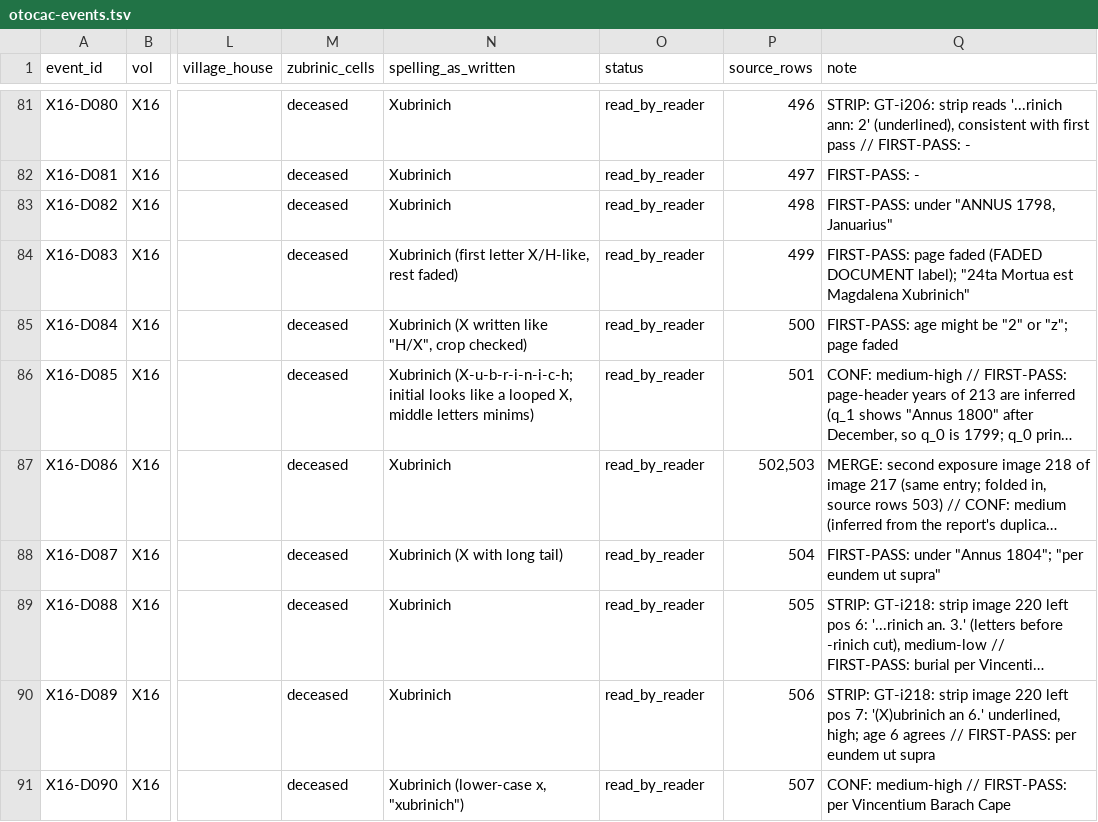
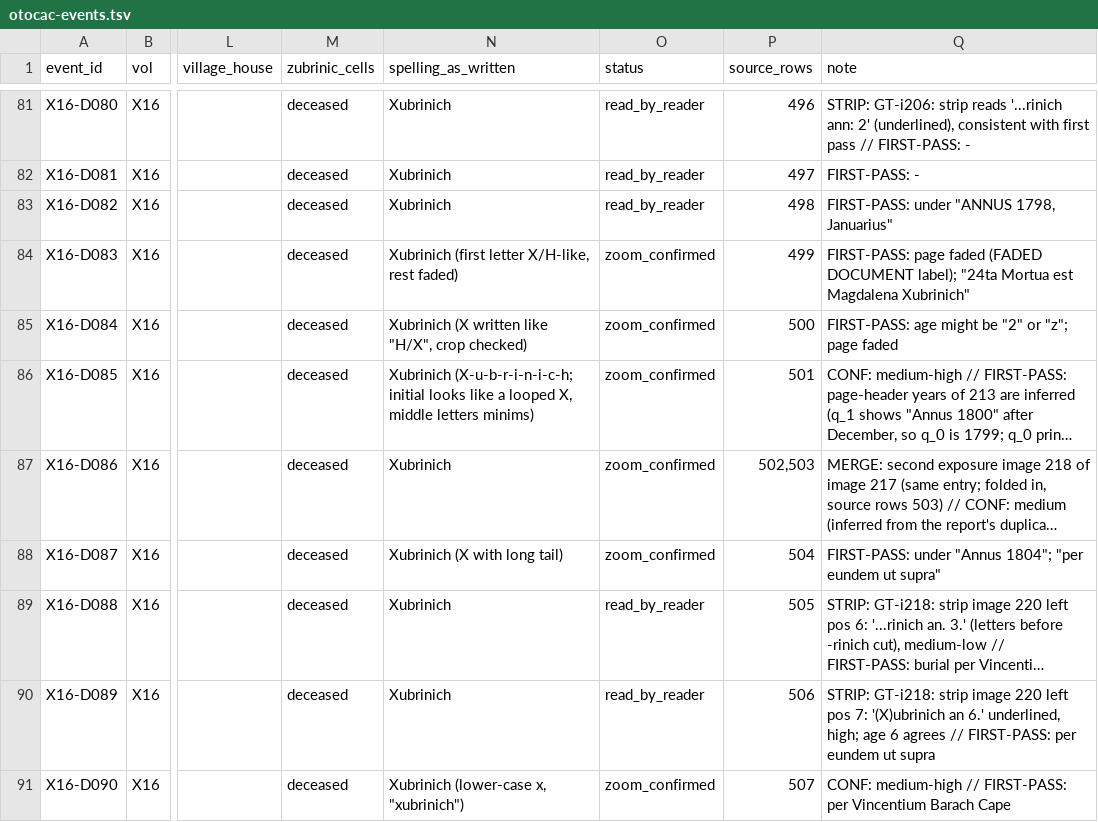
Before and after one commit to daviddef/TheBlazevic, a TSV file: sources/otocac-events.tsv, drawn as a sheet; only a part is shown, gaps mark what is left out; long unchanged cells end in …; the diff covers the shown part only; the diff names each change by its address in the sheet, - before the commit and + after, or states it on an @@ line.

```diff
--- a/sources/otocac-events.tsv
+++ b/sources/otocac-events.tsv
-O84:O88 (status): read_by_reader
+O84:O88 (status): zoom_confirmed
-O91 (status): read_by_reader
+O91 (status): zoom_confirmed
```
Also changed, not shown: 136 edited cells elsewhere in this file, 9 other files.
